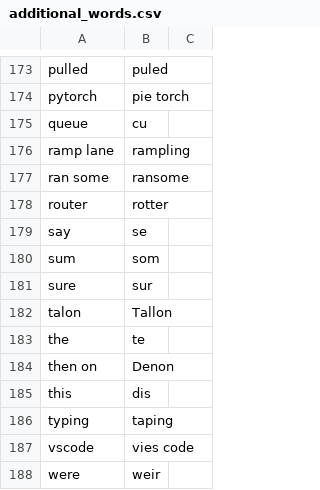
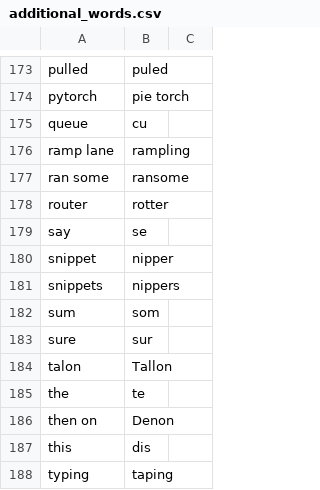
Before and after one commit to downscore/eam-talon, a CSV file: settings/additional_words.csv, drawn as a sheet; only a part is shown, gaps mark what is left out; the shorter side is filled out with more unchanged rows.

Commit message:
Initial support for snippets. Additional vocabulary.

```diff
--- a/settings/additional_words.csv
+++ b/settings/additional_words.csv
@@ -179,2 +179,4 @@ router,rotter
 say,se
+snippet,nipper
+snippets,nippers
 sum,som
```
Also changed, not shown: 2 other files.
